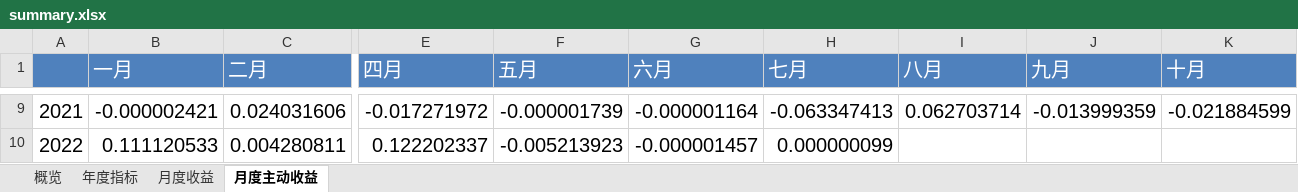
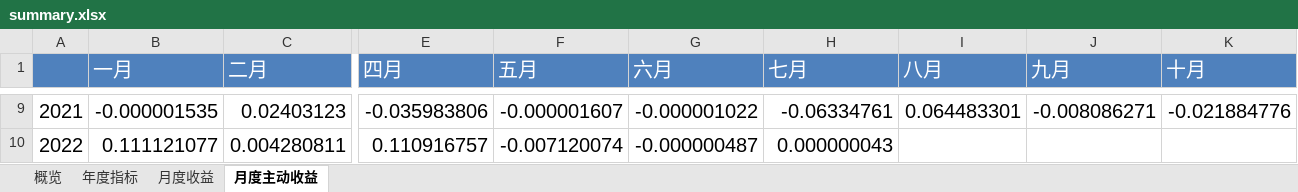
Before and after one commit to laye0619/backtest_rqalpha, an Excel workbook: backtest/bt_report/rs_smae_style_28/single_run/summary.xlsx, sheet 月度主动收益, drawn as a sheet; only a part is shown, gaps mark what is left out; values as stored, in another font and other column widths than the file's, no borders; the diff covers the shown part only; the diff names each change by its address in the sheet, - before the commit and + after, or states it on an @@ line.

```diff
--- a/backtest/bt_report/rs_smae_style_28/single_run/summary.xlsx (sheet 月度主动收益)
+++ b/backtest/bt_report/rs_smae_style_28/single_run/summary.xlsx (sheet 月度主动收益)
-B9 (一月): -0.000002421
+B9 (一月): -0.000001535
-C9 (二月): 0.024031606
+C9 (二月): 0.02403123
-E9 (四月): -0.017271972
+E9 (四月): -0.035983806
-F9 (五月): -0.000001739
+F9 (五月): -0.000001607
-G9 (六月): -0.000001164
+G9 (六月): -0.000001022
-H9 (七月): -0.063347413
+H9 (七月): -0.06334761
-I9 (八月): 0.062703714
+I9 (八月): 0.064483301
-J9 (九月): -0.013999359
+J9 (九月): -0.008086271
-K9 (十月): -0.021884599
+K9 (十月): -0.021884776
-B10 (一月): 0.111120533
+B10 (一月): 0.111121077
-E10 (四月): 0.122202337
+E10 (四月): 0.110916757
-F10 (五月): -0.005213923
+F10 (五月): -0.007120074
-G10 (六月): -0.000001457
+G10 (六月): -0.000000487
-H10 (七月): 0.000000099
+H10 (七月): 0.000000043
```
Also changed, not shown: 80 edited cells elsewhere in this sheet, sheet 月度收益, sheet 年度指标, sheet 概览, 10 other files.
